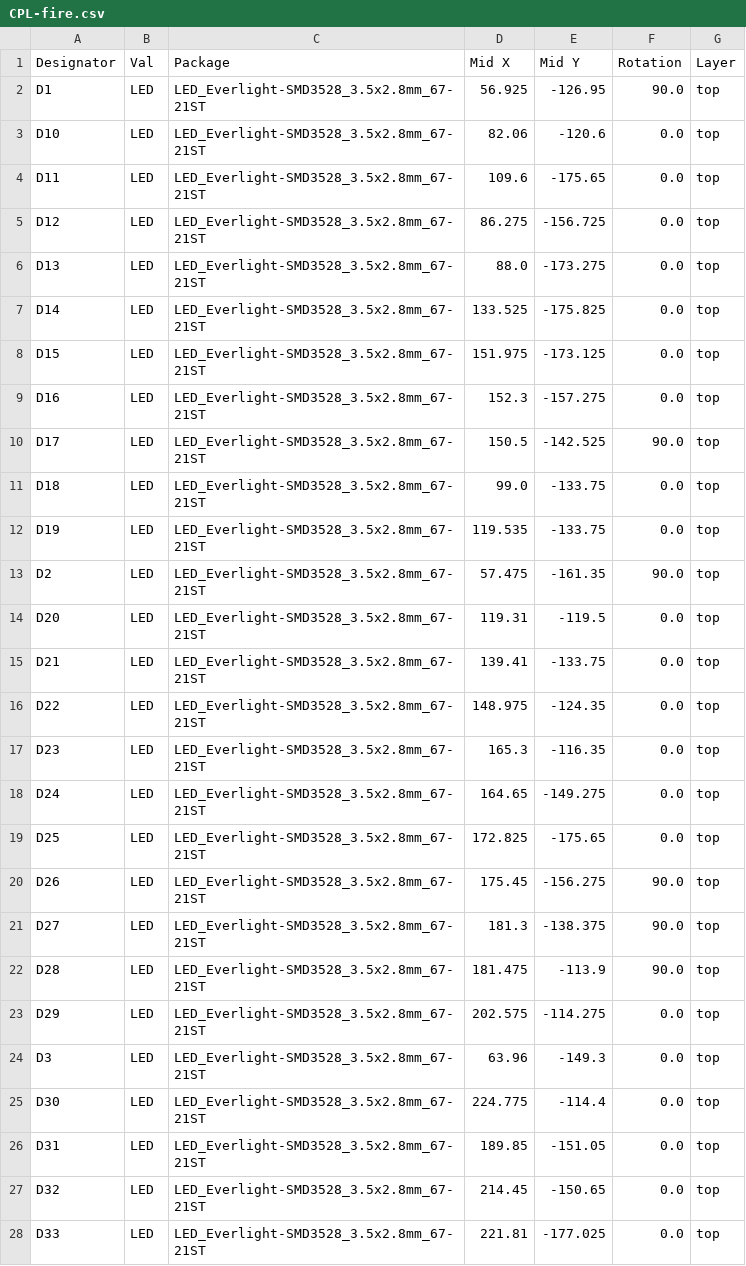
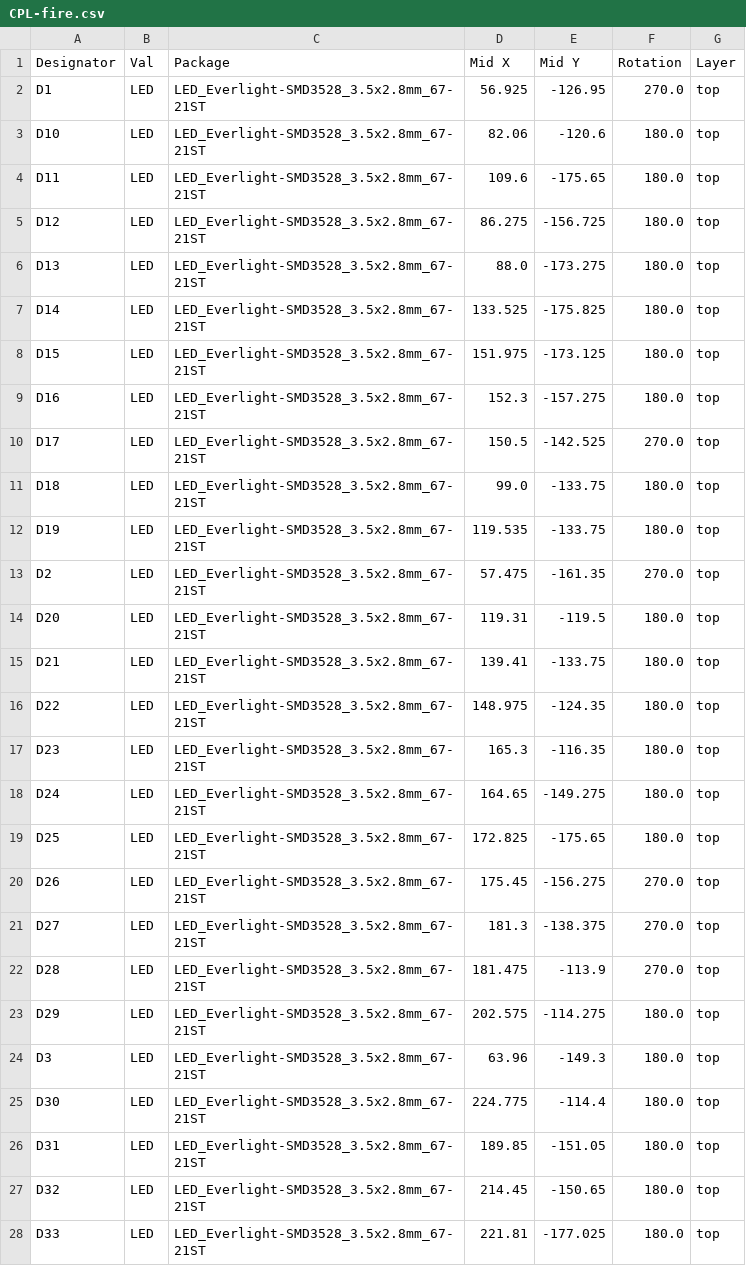
Before and after one commit to OpenA3XX/opena3xx-panel-design, a CSV file: overhead/centre/fire/electronics/fire/jlcpcb/production_files/CPL-fire.csv, drawn as a sheet; only a part is shown; the diff covers the shown part only.

```diff
--- a/overhead/centre/fire/electronics/fire/jlcpcb/production_files/CPL-fire.csv
+++ b/overhead/centre/fire/electronics/fire/jlcpcb/production_files/CPL-fire.csv
@@ -1,28 +1,28 @@
 Designator,Val,Package,Mid X,Mid Y,Rotation,Layer
-D1,LED,LED_Everlight-SMD3528_3.5x2.8mm_67-21ST,56.925,-126.95,90.0,top
-D10,LED,LED_Everlight-SMD3528_3.5x2.8mm_67-21ST,82.06,-120.6,0.0,top
-D11,LED,LED_Everlight-SMD3528_3.5x2.8mm_67-21ST,109.6,-175.65,0.0,top
-D12,LED,LED_Everlight-SMD3528_3.5x2.8mm_67-21ST,86.275,-156.725,0.0,top
-D13,LED,LED_Everlight-SMD3528_3.5x2.8mm_67-21ST,88.0,-173.275,0.0,top
-D14,LED,LED_Everlight-SMD3528_3.5x2.8mm_67-21ST,133.525,-175.825,0.0,top
-D15,LED,LED_Everlight-SMD3528_3.5x2.8mm_67-21ST,151.975,-173.125,0.0,top
-D16,LED,LED_Everlight-SMD3528_3.5x2.8mm_67-21ST,152.3,-157.275,0.0,top
-D17,LED,LED_Everlight-SMD3528_3.5x2.8mm_67-21ST,150.5,-142.525,90.0,top
-D18,LED,LED_Everlight-SMD3528_3.5x2.8mm_67-21ST,99.0,-133.75,0.0,top
-D19,LED,LED_Everlight-SMD3528_3.5x2.8mm_67-21ST,119.535,-133.75,0.0,top
-D2,LED,LED_Everlight-SMD3528_3.5x2.8mm_67-21ST,57.475,-161.35,90.0,top
-D20,LED,LED_Everlight-SMD3528_3.5x2.8mm_67-21ST,119.31,-119.5,0.0,top
-D21,LED,LED_Everlight-SMD3528_3.5x2.8mm_67-21ST,139.41,-133.75,0.0,top
-D22,LED,LED_Everlight-SMD3528_3.5x2.8mm_67-21ST,148.975,-124.35,0.0,top
-D23,LED,LED_Everlight-SMD3528_3.5x2.8mm_67-21ST,165.3,-116.35,0.0,top
-D24,LED,LED_Everlight-SMD3528_3.5x2.8mm_67-21ST,164.65,-149.275,0.0,top
-D25,LED,LED_Everlight-SMD3528_3.5x2.8mm_67-21ST,172.825,-175.65,0.0,top
-D26,LED,LED_Everlight-SMD3528_3.5x2.8mm_67-21ST,175.45,-156.275,90.0,top
-D27,LED,LED_Everlight-SMD3528_3.5x2.8mm_67-21ST,181.3,-138.375,90.0,top
-D28,LED,LED_Everlight-SMD3528_3.5x2.8mm_67-21ST,181.475,-113.9,90.0,top
-D29,LED,LED_Everlight-SMD3528_3.5x2.8mm_67-21ST,202.575,-114.275,0.0,top
-D3,LED,LED_Everlight-SMD3528_3.5x2.8mm_67-21ST,63.96,-149.3,0.0,top
-D30,LED,LED_Everlight-SMD3528_3.5x2.8mm_67-21ST,224.775,-114.4,0.0,top
-D31,LED,LED_Everlight-SMD3528_3.5x2.8mm_67-21ST,189.85,-151.05,0.0,top
-D32,LED,LED_Everlight-SMD3528_3.5x2.8mm_67-21ST,214.45,-150.65,0.0,top
-D33,LED,LED_Everlight-SMD3528_3.5x2.8mm_67-21ST,221.81,-177.025,0.0,top
+D1,LED,LED_Everlight-SMD3528_3.5x2.8mm_67-21ST,56.925,-126.95,270.0,top
+D10,LED,LED_Everlight-SMD3528_3.5x2.8mm_67-21ST,82.06,-120.6,180.0,top
+D11,LED,LED_Everlight-SMD3528_3.5x2.8mm_67-21ST,109.6,-175.65,180.0,top
+D12,LED,LED_Everlight-SMD3528_3.5x2.8mm_67-21ST,86.275,-156.725,180.0,top
+D13,LED,LED_Everlight-SMD3528_3.5x2.8mm_67-21ST,88.0,-173.275,180.0,top
+D14,LED,LED_Everlight-SMD3528_3.5x2.8mm_67-21ST,133.525,-175.825,180.0,top
+D15,LED,LED_Everlight-SMD3528_3.5x2.8mm_67-21ST,151.975,-173.125,180.0,top
+D16,LED,LED_Everlight-SMD3528_3.5x2.8mm_67-21ST,152.3,-157.275,180.0,top
+D17,LED,LED_Everlight-SMD3528_3.5x2.8mm_67-21ST,150.5,-142.525,270.0,top
+D18,LED,LED_Everlight-SMD3528_3.5x2.8mm_67-21ST,99.0,-133.75,180.0,top
+D19,LED,LED_Everlight-SMD3528_3.5x2.8mm_67-21ST,119.535,-133.75,180.0,top
+D2,LED,LED_Everlight-SMD3528_3.5x2.8mm_67-21ST,57.475,-161.35,270.0,top
+D20,LED,LED_Everlight-SMD3528_3.5x2.8mm_67-21ST,119.31,-119.5,180.0,top
+D21,LED,LED_Everlight-SMD3528_3.5x2.8mm_67-21ST,139.41,-133.75,180.0,top
+D22,LED,LED_Everlight-SMD3528_3.5x2.8mm_67-21ST,148.975,-124.35,180.0,top
+D23,LED,LED_Everlight-SMD3528_3.5x2.8mm_67-21ST,165.3,-116.35,180.0,top
+D24,LED,LED_Everlight-SMD3528_3.5x2.8mm_67-21ST,164.65,-149.275,180.0,top
+D25,LED,LED_Everlight-SMD3528_3.5x2.8mm_67-21ST,172.825,-175.65,180.0,top
+D26,LED,LED_Everlight-SMD3528_3.5x2.8mm_67-21ST,175.45,-156.275,270.0,top
+D27,LED,LED_Everlight-SMD3528_3.5x2.8mm_67-21ST,181.3,-138.375,270.0,top
+D28,LED,LED_Everlight-SMD3528_3.5x2.8mm_67-21ST,181.475,-113.9,270.0,top
+D29,LED,LED_Everlight-SMD3528_3.5x2.8mm_67-21ST,202.575,-114.275,180.0,top
+D3,LED,LED_Everlight-SMD3528_3.5x2.8mm_67-21ST,63.96,-149.3,180.0,top
+D30,LED,LED_Everlight-SMD3528_3.5x2.8mm_67-21ST,224.775,-114.4,180.0,top
+D31,LED,LED_Everlight-SMD3528_3.5x2.8mm_67-21ST,189.85,-151.05,180.0,top
+D32,LED,LED_Everlight-SMD3528_3.5x2.8mm_67-21ST,214.45,-150.65,180.0,top
+D33,LED,LED_Everlight-SMD3528_3.5x2.8mm_67-21ST,221.81,-177.025,180.0,top
```
Also changed, not shown: 41 edited cells elsewhere in this file, overhead/centre/fire/electronics/fire/jlcpcb/production_files/BOM-fire.csv, 16 other files.
